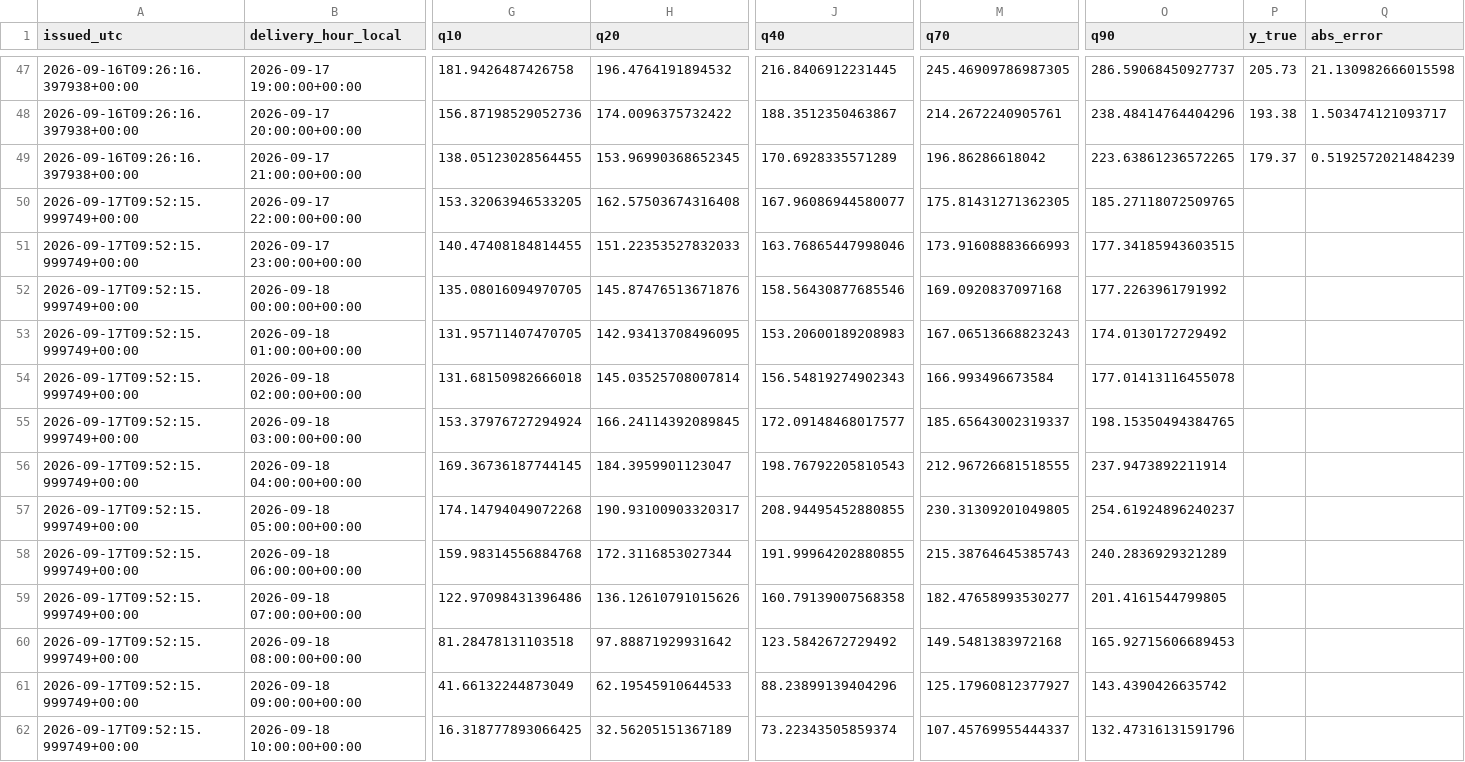
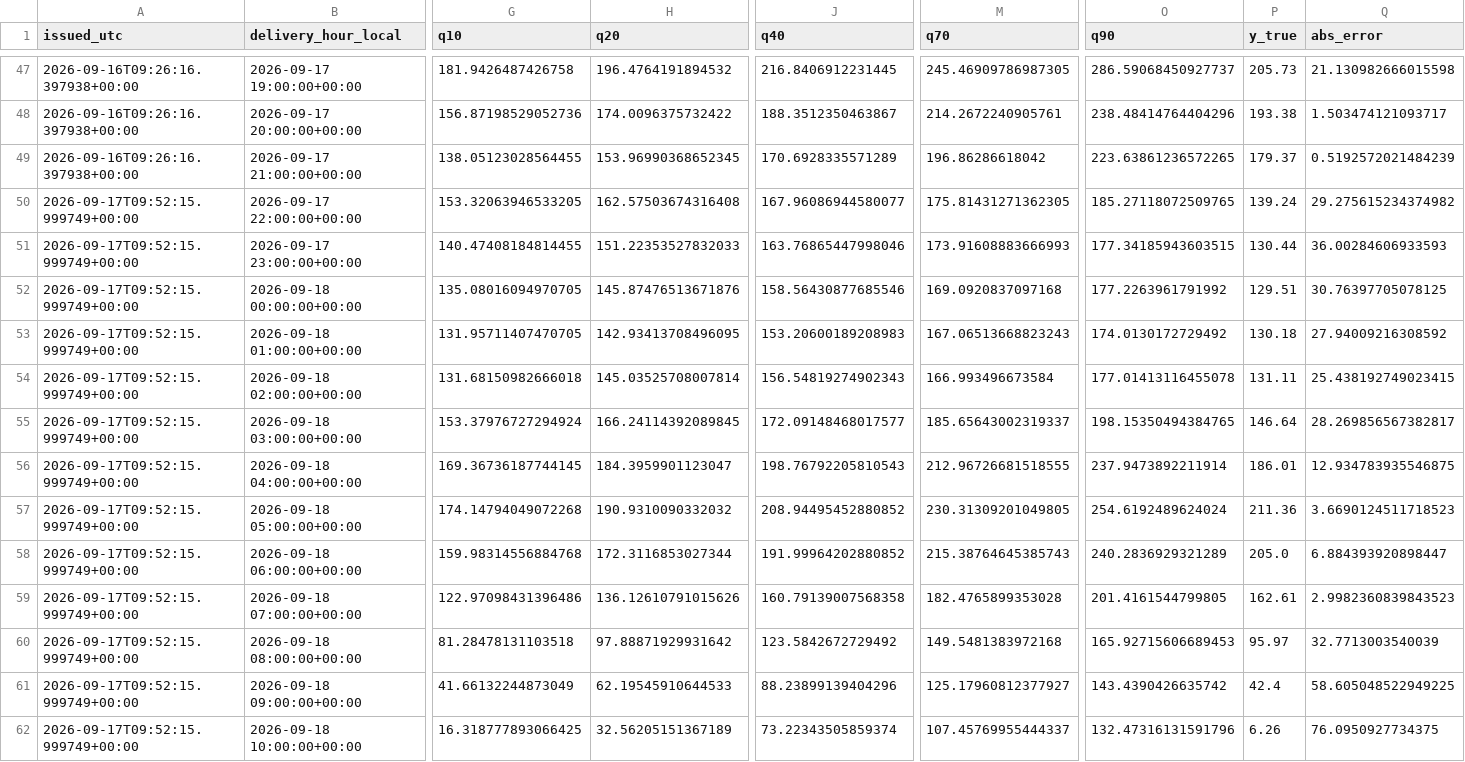
Before and after one commit to wassimomabrouk/dayahead-price-forecasting, a CSV file: reports/forecast_log.csv, drawn as a sheet; only a part is shown, gaps mark what is left out; the diff covers the shown part only; the diff names each change by its address in the sheet, - before the commit and + after, or states it on an @@ line.

```diff
--- a/reports/forecast_log.csv
+++ b/reports/forecast_log.csv
-P50 (y_true): (empty)
+P50 (y_true): 139.24
-Q50 (abs_error): (empty)
+Q50 (abs_error): 29.275615234374982
-P51 (y_true): (empty)
+P51 (y_true): 130.44
-Q51 (abs_error): (empty)
+Q51 (abs_error): 36.00284606933593
-P52 (y_true): (empty)
+P52 (y_true): 129.51
-Q52 (abs_error): (empty)
+Q52 (abs_error): 30.76397705078125
-P53 (y_true): (empty)
+P53 (y_true): 130.18
-Q53 (abs_error): (empty)
+Q53 (abs_error): 27.94009216308592
-P54 (y_true): (empty)
+P54 (y_true): 131.11
-Q54 (abs_error): (empty)
+Q54 (abs_error): 25.438192749023415
-P55 (y_true): (empty)
+P55 (y_true): 146.64
-Q55 (abs_error): (empty)
+Q55 (abs_error): 28.269856567382817
-P56 (y_true): (empty)
+P56 (y_true): 186.01
-Q56 (abs_error): (empty)
+Q56 (abs_error): 12.934783935546875
-H57 (q20): 190.93100903320317
+H57 (q20): 190.9310090332032
-J57 (q40): 208.94495452880855
+J57 (q40): 208.94495452880852
-O57 (q90): 254.61924896240237
+O57 (q90): 254.6192489624024
-P57 (y_true): (empty)
+P57 (y_true): 211.36
-Q57 (abs_error): (empty)
+Q57 (abs_error): 3.6690124511718523
-J58 (q40): 191.99964202880855
+J58 (q40): 191.99964202880852
-P58 (y_true): (empty)
+P58 (y_true): 205.0
-Q58 (abs_error): (empty)
+Q58 (abs_error): 6.884393920898447
-M59 (q70): 182.47658993530277
+M59 (q70): 182.4765899353028
-P59 (y_true): (empty)
+P59 (y_true): 162.61
-Q59 (abs_error): (empty)
+Q59 (abs_error): 2.9982360839843523
-P60 (y_true): (empty)
+P60 (y_true): 95.97
-Q60 (abs_error): (empty)
+Q60 (abs_error): 32.7713003540039
-P61 (y_true): (empty)
+P61 (y_true): 42.4
-Q61 (abs_error): (empty)
+Q61 (abs_error): 58.605048522949225
-P62 (y_true): (empty)
+P62 (y_true): 6.26
-Q62 (abs_error): (empty)
+Q62 (abs_error): 76.0950927734375
```
Also changed, not shown: 26 edited cells elsewhere in this file, 2 other files.
